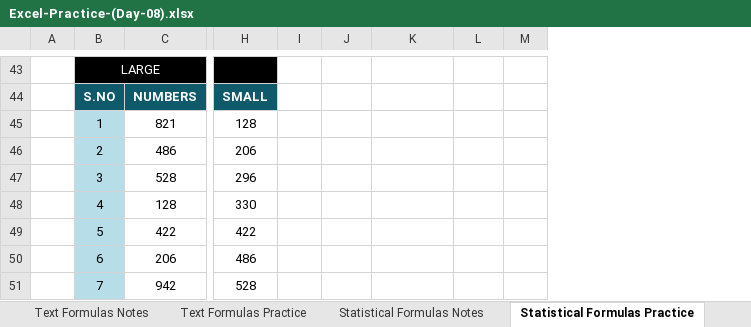
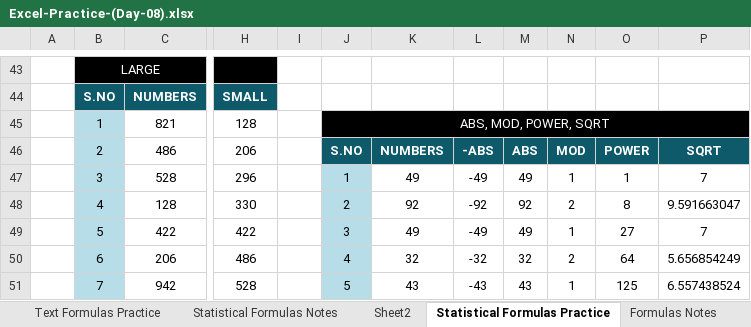
Before and after one commit to oneeb-arif/data-analyst-journey, an Excel workbook: Excel/Day 08/Excel-Practice-(Day-08).xlsx, sheet Statistical Formulas Practice, drawn as a sheet; only a part is shown, gaps mark what is left out; values as stored, in another font and other column widths than the file's, no borders; conditional formats not drawn; the diff covers the shown part only; the diff names each change by its address in the sheet, - before the commit and + after, or states it on an @@ line.

Commit message:
Day 09: Date and Time Formulas

```diff
--- a/Excel/Day 08/Excel-Practice-(Day-08).xlsx (sheet Statistical Formulas Practice)
+++ b/Excel/Day 08/Excel-Practice-(Day-08).xlsx (sheet Statistical Formulas Practice)
+sheet tab: Sheet2
+sheet tab: Formulas Notes
+column N, rows 46-51: MOD | 1 | 2 | 1 | 2 | 1
+column O, rows 46-51: POWER | 1 | 8 | 27 | 64 | 125
+column P, rows 46-51: SQRT | 7 | 9.591663047 | 7 | 5.656854249 | 6.557438524
-J45: (empty)
+J45: ABS, MOD, POWER, SQRT
-J45:M45 fill: none
+J45:M45 fill: #000000
+J45:P45 merged
-J46: (empty)
+J46: S.NO
-J46:M46 fill: none
+J46:M46 fill: #0E5A6B
-K46: (empty)
+K46: NUMBERS
-L46: (empty)
+L46: -ABS
-M46: (empty)
+M46: ABS
-J47: (empty)
+J47: 1
-J47:J51 fill: none
+J47:J51 fill: #B7DEE8
-K47: (empty)
+K47: 49
-L47: (empty)
+L47: -49
-M47: (empty)
+M47: 49
-J48: (empty)
+J48: 2
-K48: (empty)
+K48: 92
-L48: (empty)
+L48: -92
-M48: (empty)
+M48: 92
-J49: (empty)
+J49: 3
-K49: (empty)
+K49: 49
-L49: (empty)
+L49: -49
-M49: (empty)
+M49: 49
-J50: (empty)
+J50: 4
-K50: (empty)
+K50: 32
-L50: (empty)
+L50: -32
-M50: (empty)
+M50: 32
-J51: (empty)
+J51: 5
-K51: (empty)
+K51: 43
-L51: (empty)
+L51: -43
-M51: (empty)
+M51: 43
```
Also changed, not shown: 12 added rows, 10 removed rows, 89 edited cells, cell formats and merged cells elsewhere in this sheet, sheet Mark Sheet, sheet Paste Special With Find&Replace, sheet Statistical Formulas Notes, other sheet tabs, 4 other files.
